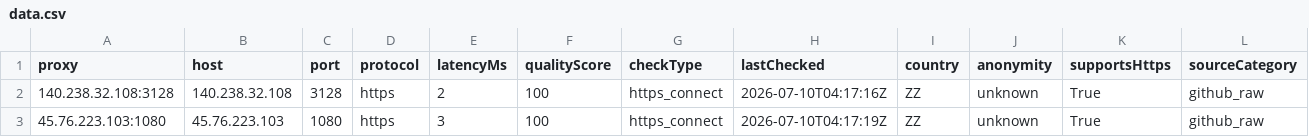
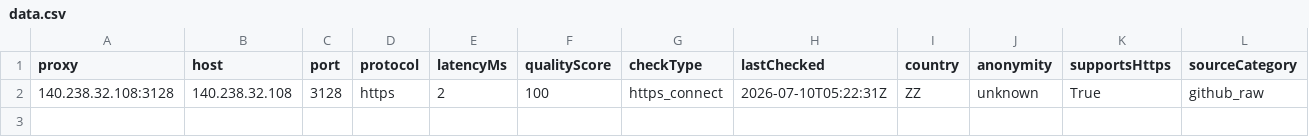
Before and after one commit to xyzs996/free-proxy-health-list, a CSV file: proxies/protocols/https/data.csv, drawn as a sheet; only a part is shown; rows hold the shown columns only; the diff names each change by its address in the sheet, - before the commit and + after, or states it on an @@ line.

```diff
--- a/proxies/protocols/https/data.csv
+++ b/proxies/protocols/https/data.csv
-H2 (lastChecked): 2026-07-10T04:17:16Z
+H2 (lastChecked): 2026-07-10T05:22:31Z
-row 3: 45.76.223.103:1080 | 45.76.223.103 | 1080 | https | 3 | 100 | https_connect | 2026-07-10T04:17:19Z | ZZ | unknown | True | github_raw
```
Also changed, not shown: proxies/all/data.csv, proxies/latency/fast/data.csv, 26 other files.
